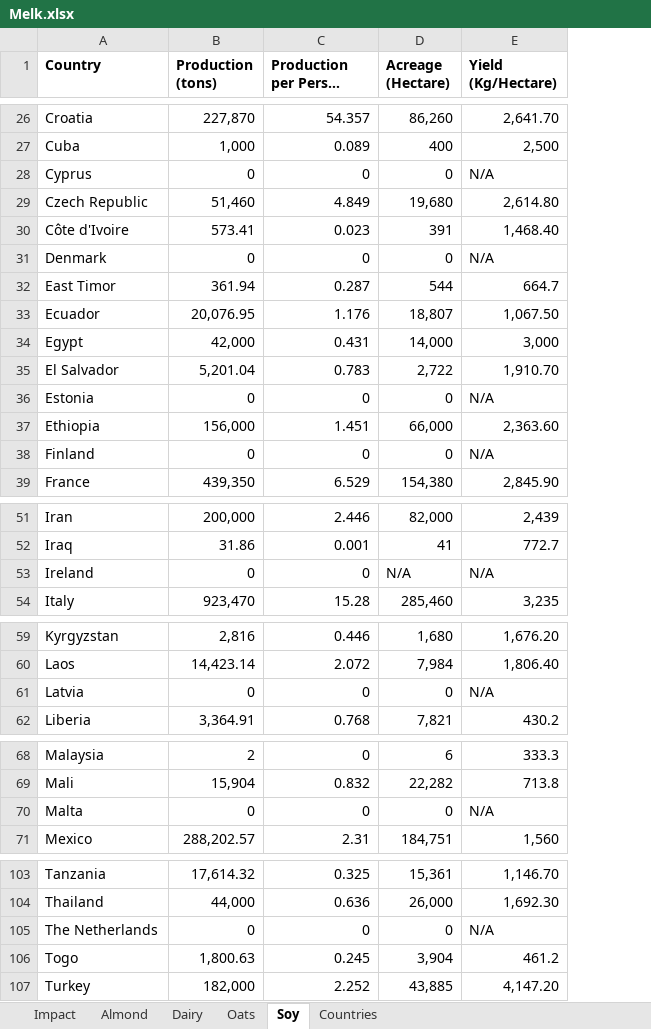
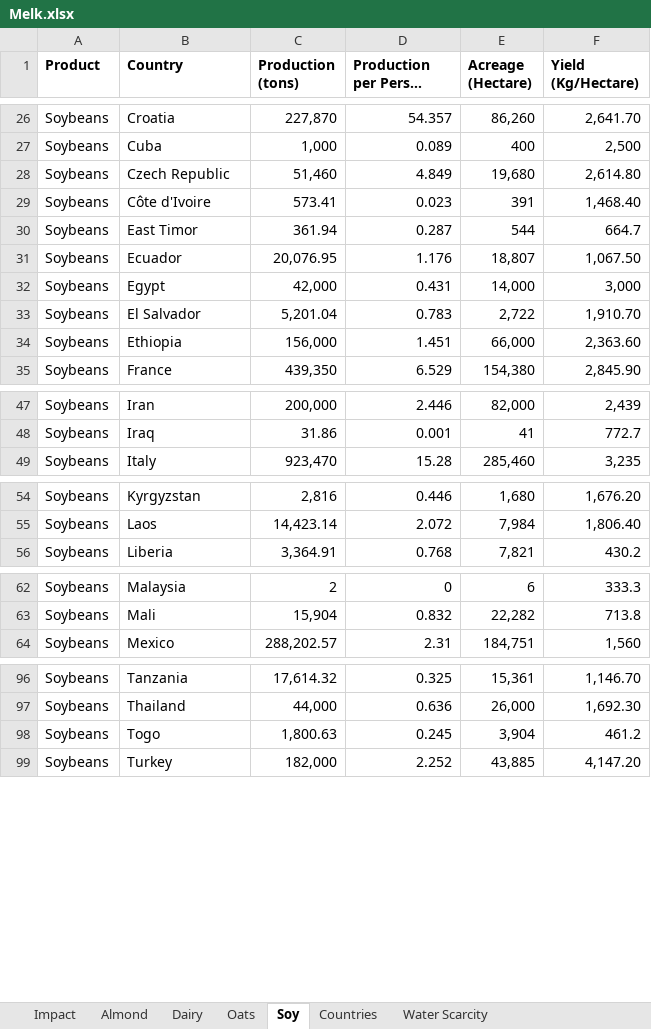
Before and after one commit to FreshOats/Melk, an Excel workbook: Melk.xlsx, sheet Soy, drawn as a sheet; only a part is shown, gaps mark what is left out; long unchanged cells end in …; values as stored, in another font and other column widths than the file's, no borders; removed rows and columns are numbered as before the commit, all else as after; the diff covers the shown part only; the diff names each change by its address in the sheet, - before the commit and + after, or states it on an @@ line.

```diff
--- a/Melk.xlsx (sheet Soy)
+++ b/Melk.xlsx (sheet Soy)
+sheet tab: Water Scarcity
+column A (Product), rows 26-35: all Soybeans; rows 47-49: all Soybeans; rows 54-56: all Soybeans; rows 62-64: all Soybeans; rows 96-99: all Soybeans
-row 28: Cyprus | 0 | 0 | 0 | N/A
-row 31: Denmark | 0 | 0 | 0 | N/A
-row 36: Estonia | 0 | 0 | 0 | N/A
-row 38: Finland | 0 | 0 | 0 | N/A
-row 53: Ireland | 0 | 0 | N/A | N/A
-row 61: Latvia | 0 | 0 | 0 | N/A
-row 70: Malta | 0 | 0 | 0 | N/A
-row 105: The Netherlands | 0 | 0 | 0 | N/A
```
Also changed, not shown: 1 added row elsewhere in this sheet, sheet Impact, sheet Oats, sheet Almond, sheet Dairy, formulas that keep their value, 1 other file.
